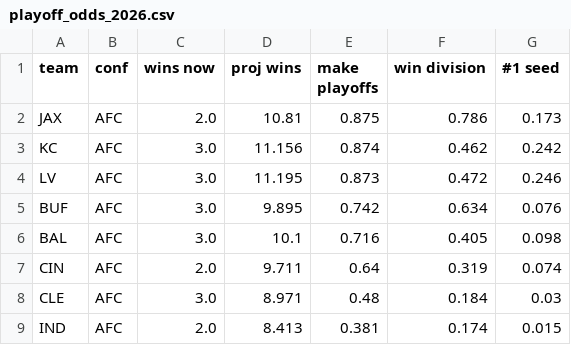
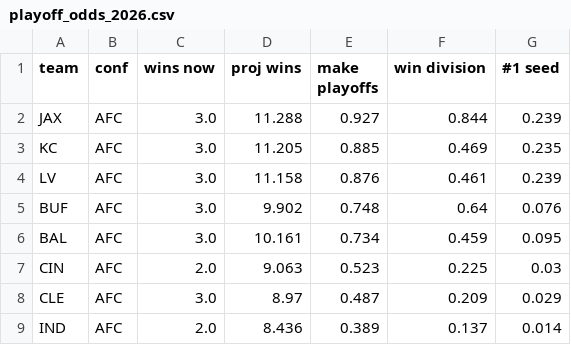
Before and after one commit to raghavv-711/nfl-pythagorean-expectation, a CSV file: playoff_odds_2026.csv, drawn as a sheet; only a part is shown; the diff covers the shown part only.

```diff
--- a/playoff_odds_2026.csv
+++ b/playoff_odds_2026.csv
@@ -1,9 +1,9 @@
 team,conf,wins now,proj wins,make playoffs,win division,#1 seed
-JAX,AFC,2.0,10.81,0.875,0.786,0.173
-KC,AFC,3.0,11.156,0.874,0.462,0.242
-LV,AFC,3.0,11.195,0.873,0.472,0.246
-BUF,AFC,3.0,9.895,0.742,0.634,0.076
-BAL,AFC,3.0,10.1,0.716,0.405,0.098
-CIN,AFC,2.0,9.711,0.64,0.319,0.074
-CLE,AFC,3.0,8.971,0.48,0.184,0.03
-IND,AFC,2.0,8.413,0.381,0.174,0.015
+JAX,AFC,3.0,11.288,0.927,0.844,0.239
+KC,AFC,3.0,11.205,0.885,0.469,0.235
+LV,AFC,3.0,11.158,0.876,0.461,0.239
+BUF,AFC,3.0,9.902,0.748,0.64,0.076
+BAL,AFC,3.0,10.161,0.734,0.459,0.095
+CIN,AFC,2.0,9.063,0.523,0.225,0.03
+CLE,AFC,3.0,8.97,0.487,0.209,0.029
+IND,AFC,2.0,8.436,0.389,0.137,0.014
```
Also changed, not shown: 5 added rows, 5 removed rows and 66 edited cells elsewhere in this file, 4 other files.
